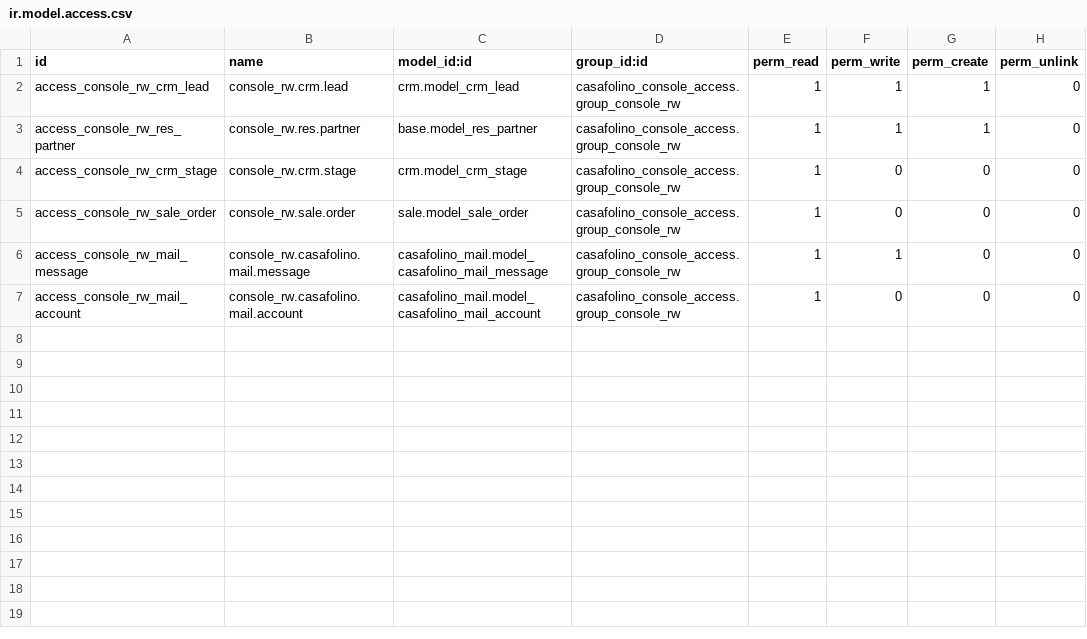
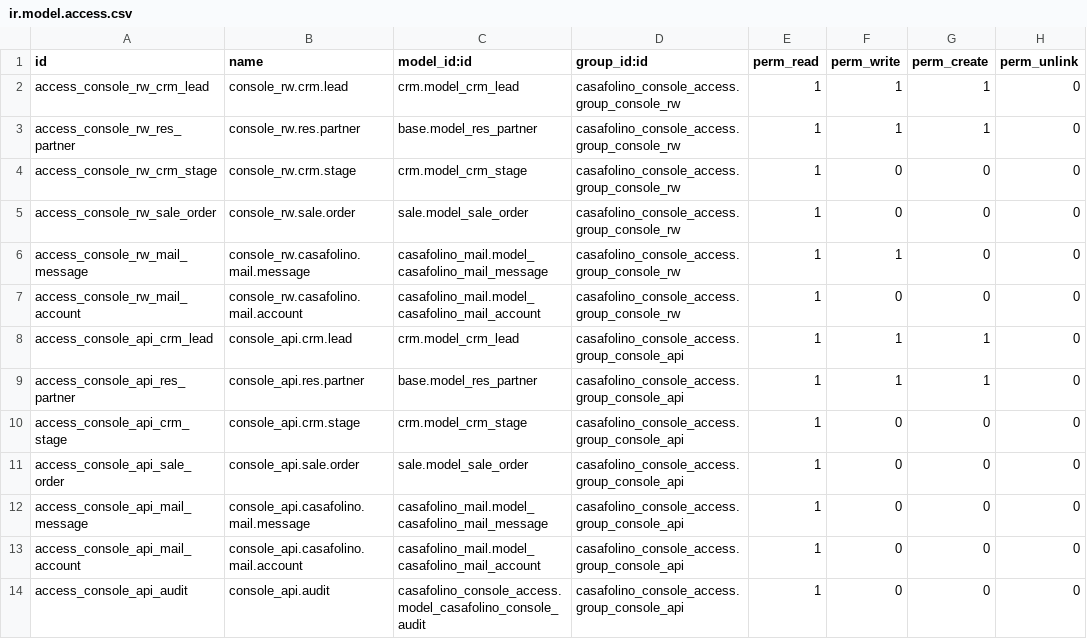
Before and after one commit to casafolino/casafolino-os, a CSV file: casafolino_console_access/security/ir.model.access.csv, drawn as a sheet; the diff names each change by its address in the sheet, - before the commit and + after, or states it on an @@ line.

```diff
--- a/casafolino_console_access/security/ir.model.access.csv
+++ b/casafolino_console_access/security/ir.model.access.csv
+row 8: access_console_api_crm_lead | console_api.crm.lead | crm.model_crm_lead | casafolino_console_access.group_console_api | 1 | 1 | 1 | 0
+row 9: access_console_api_res_partner | console_api.res.partner | base.model_res_partner | casafolino_console_access.group_console_api | 1 | 1 | 1 | 0
+row 10: access_console_api_crm_stage | console_api.crm.stage | crm.model_crm_stage | casafolino_console_access.group_console_api | 1 | 0 | 0 | 0
+row 11: access_console_api_sale_order | console_api.sale.order | sale.model_sale_order | casafolino_console_access.group_console_api | 1 | 0 | 0 | 0
+row 12: access_console_api_mail_message | console_api.casafolino.mail.message | casafolino_mail.model_casafolino_mail_message | casafolino_console_access.group_console_api | 1 | 0 | 0 | 0
+row 13: access_console_api_mail_account | console_api.casafolino.mail.account | casafolino_mail.model_casafolino_mail_account | casafolino_console_access.group_console_api | 1 | 0 | 0 | 0
+row 14: access_console_api_audit | console_api.audit | casafolino_console_access.model_casafolino_console_audit | casafolino_console_access.group_console_api | 1 | 0 | 0 | 0
```
Also changed, not shown: 9 other files.
